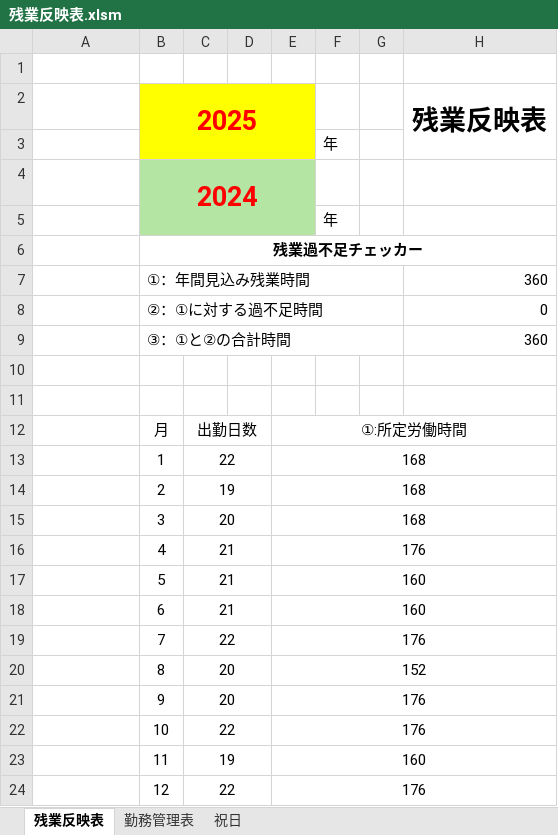
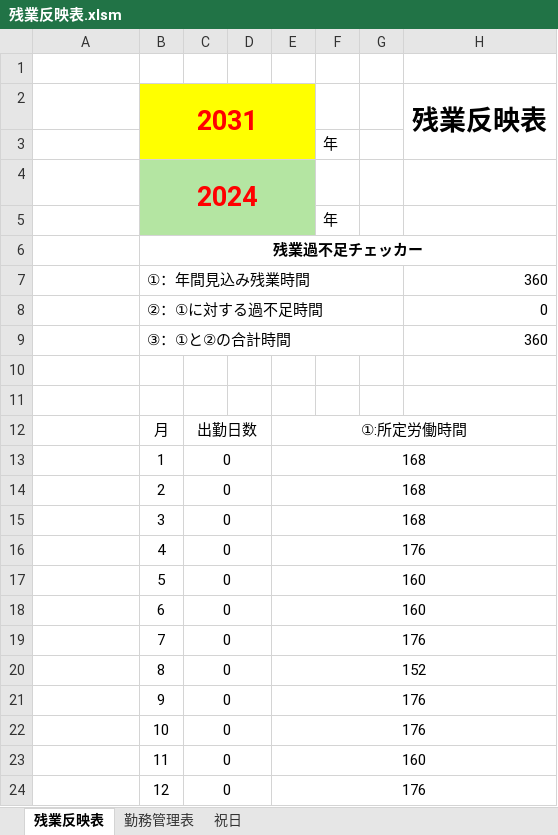
Before and after one commit to soraMiyawaki/AutoTimesheetGenerator, an Excel workbook: 残業反映システムフォルダ/残業反映表.xlsm, sheet 残業反映表, drawn as a sheet; only a part is shown; values as stored, in another font and other column widths than the file's, no borders; charts and pictures not drawn; the diff names each change by its address in the sheet, - before the commit and + after, or states it on an @@ line.

```diff
--- a/残業反映システムフォルダ/残業反映表.xlsm (sheet 残業反映表)
+++ b/残業反映システムフォルダ/残業反映表.xlsm (sheet 残業反映表)
-B2: 2025
+B2: 2031
-C13: 22
+C13: 0
-C14: 19
+C14: 0
-C15: 20
+C15: 0
-C16:C18: 21
+C16:C18: 0
-C19: 22
+C19: 0
-C20:C21: 20
+C20:C21: 0
-C22: 22
+C22: 0
-C23: 19
+C23: 0
-C24: 22
+C24: 0
```
